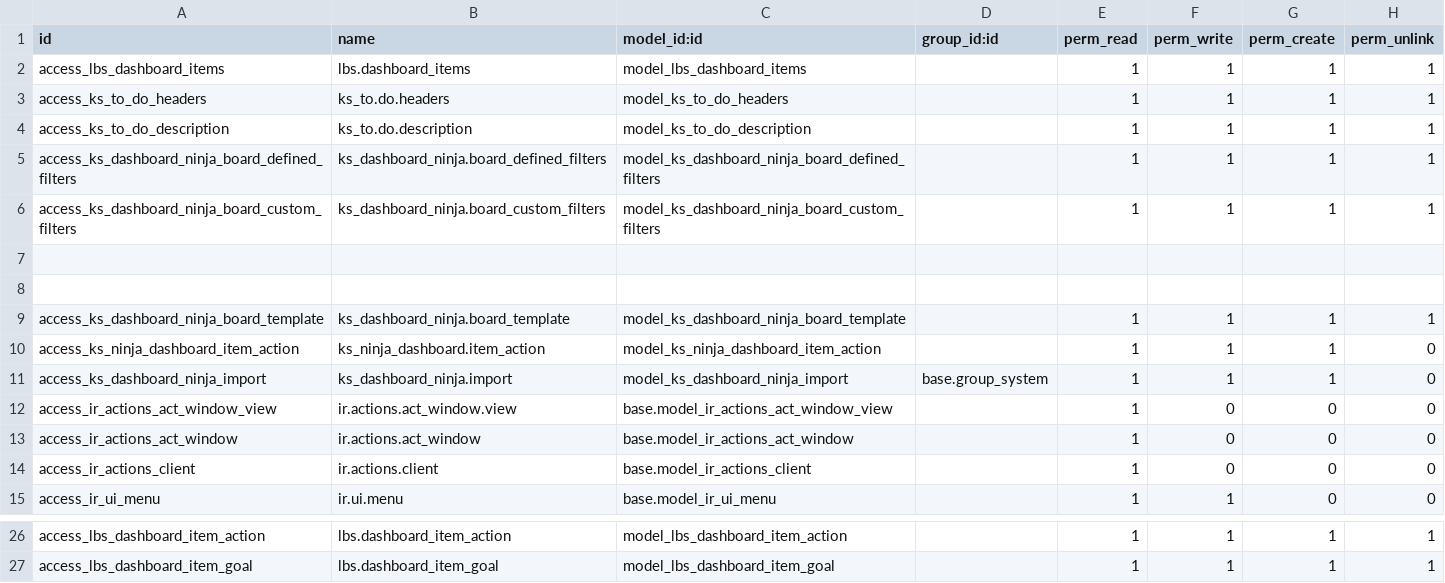
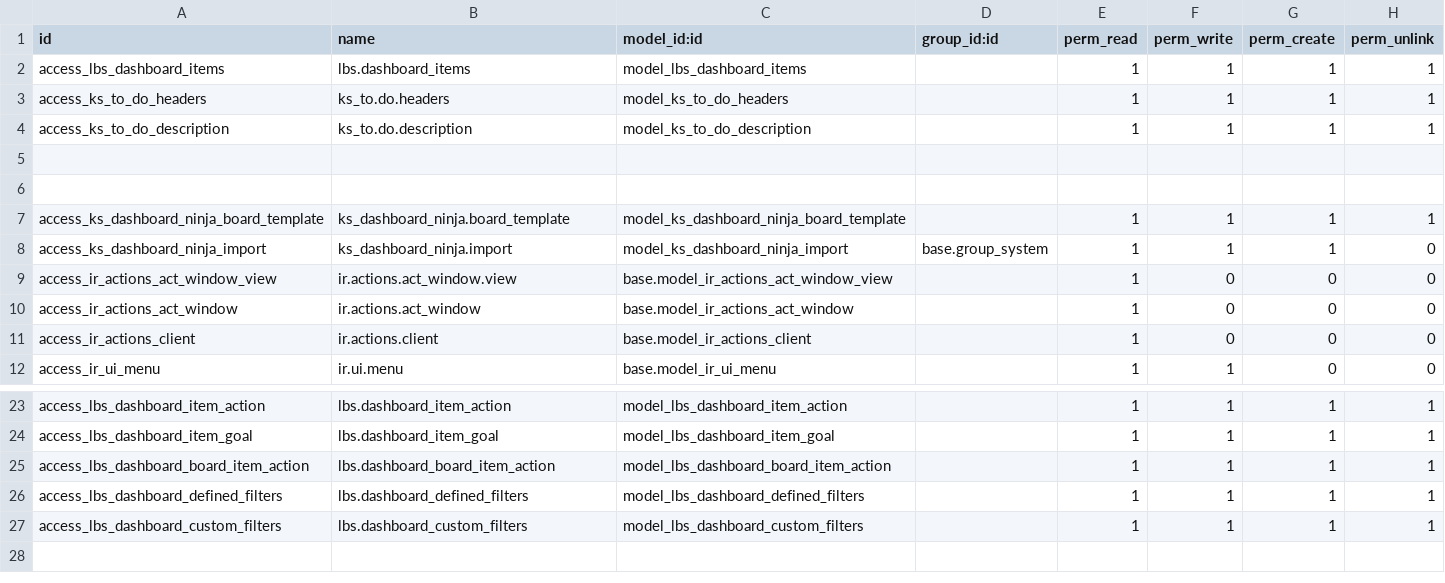
Before and after one commit to Lazarev286/test_dashboard, a CSV file: ks_dashboard_ninja/security/ir.model.access.csv, drawn as a sheet; only a part is shown, gaps mark what is left out.

Commit message:
add item action and filters

```diff
--- a/ks_dashboard_ninja/security/ir.model.access.csv
+++ b/ks_dashboard_ninja/security/ir.model.access.csv
@@ -4,4 +4,2 @@ access_ks_to_do_headers,ks_to.do.headers,model_ks_to_do_headers,,1,1,1,1
 access_ks_to_do_description,ks_to.do.description,model_ks_to_do_description,,1,1,1,1
-access_ks_dashboard_ninja_board_defined_filters,ks_dashboard_ninja.board_defined_filters,model_ks_dashboard_ninja_board_defined_filters,,1,1,1,1
-access_ks_dashboard_ninja_board_custom_filters,ks_dashboard_ninja.board_custom_filters,model_ks_dashboard_ninja_board_custom_filters,,1,1,1,1
 
@@ -9,3 +7,2 @@ access_ks_dashboard_ninja_board_custom_filters,ks_dashboard_ninja.board_custom_f
 access_ks_dashboard_ninja_board_template,ks_dashboard_ninja.board_template,model_ks_dashboard_ninja_board_template,,1,1,1,1
-access_ks_ninja_dashboard_item_action,ks_ninja_dashboard.item_action,model_ks_ninja_dashboard_item_action,,1,1,1,0
 access_ks_dashboard_ninja_import,ks_dashboard_ninja.import,model_ks_dashboard_ninja_import,base.group_system,1,1,1,0
@@ -27 +24,4 @@ access_lbs_dashboard_item_action,lbs.dashboard_item_action,model_lbs_dashboard_i
 access_lbs_dashboard_item_goal,lbs.dashboard_item_goal,model_lbs_dashboard_item_goal,,1,1,1,1
+access_lbs_dashboard_board_item_action,lbs.dashboard_board_item_action,model_lbs_dashboard_board_item_action,,1,1,1,1
+access_lbs_dashboard_defined_filters,lbs.dashboard_defined_filters,model_lbs_dashboard_defined_filters,,1,1,1,1
+access_lbs_dashboard_custom_filters,lbs.dashboard_custom_filters,model_lbs_dashboard_custom_filters,,1,1,1,1
```
Also changed, not shown: 8 other files.
